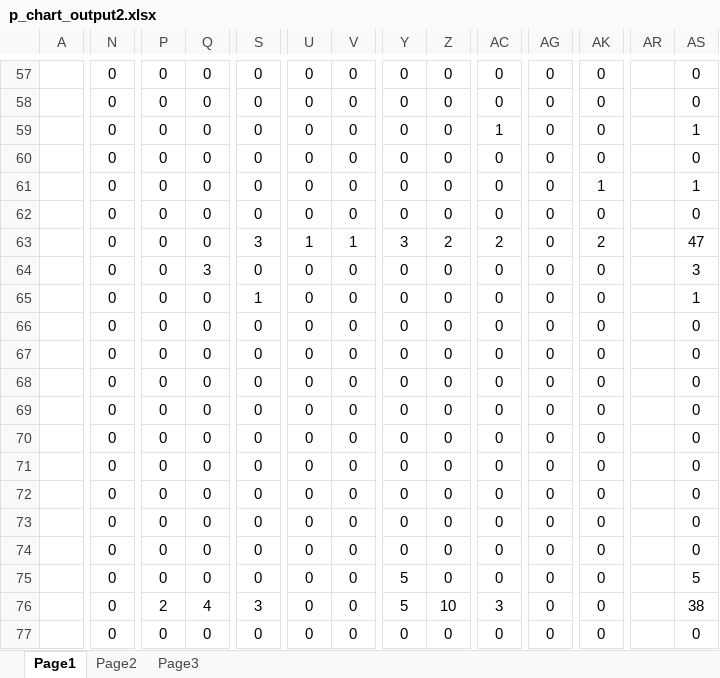
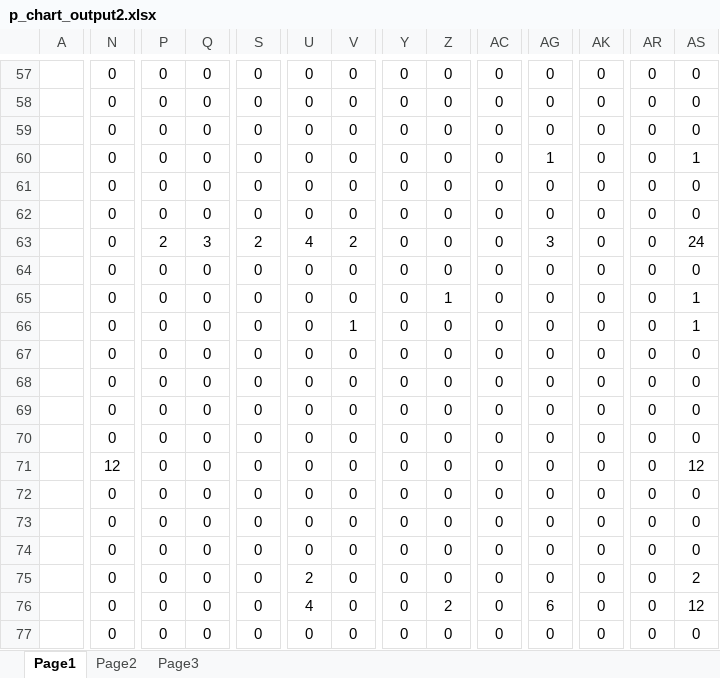
Before and after one commit to thebumpkspb/defect_control, an Excel workbook: backend/app/utils/export_p_chart/p_chart_output2.xlsx, sheet Page1, drawn as a sheet; only a part is shown, gaps mark what is left out; values as stored, in another font and other column widths than the file's, no borders; charts and pictures not drawn; removed rows and columns are numbered as before the commit, all else as after; rows hold the shown columns only; the diff covers the shown part only; the diff names each change by its address in the sheet, - before the commit and + after, or states it on an @@ line.

```diff
--- a/backend/app/utils/export_p_chart/p_chart_output2.xlsx (sheet Page1)
+++ b/backend/app/utils/export_p_chart/p_chart_output2.xlsx (sheet Page1)
-AR57:AR62: (empty)
+AR57:AR62: 0
-AC59: 1
+AC59: 0
-AS59: 1
+AS59: 0
-AG60: 0
+AG60: 1
-AS60: 0
+AS60: 1
-AK61: 1
+AK61: 0
-AS61: 1
+AS61: 0
-row 63:  | 0 | 0 | 0 | 3 | 1 | 1 | 3 | 2 | 2 | 0 | 2 |  | 47
+row 63:  | 0 | 2 | 3 | 2 | 4 | 2 | 0 | 0 | 0 | 3 | 0 | 0 | 24
-Q64: 3
+Q64: 0
-AR64:AR77: (empty)
+AR64:AR77: 0
-AS64: 3
+AS64: 0
-S65: 1
+S65: 0
-Z65: 0
+Z65: 1
-V66: 0
+V66: 1
-AS66: 0
+AS66: 1
-N71: 0
+N71: 12
-AS71: 0
+AS71: 12
-U75: 0
+U75: 2
-Y75:Y76: 5
+Y75:Y76: 0
-AS75: 5
+AS75: 2
-P76: 2
+P76: 0
-Q76: 4
+Q76: 0
-S76: 3
+S76: 0
-U76: 0
+U76: 4
-Z76: 10
+Z76: 2
-AC76: 3
+AC76: 0
-AG76: 0
+AG76: 6
-AS76: 38
+AS76: 12
```
Also changed, not shown: 4 added rows, 4 removed rows and 70 edited cells elsewhere in this sheet, sheet Page2, sheet Page3, charts or pictures, 13 other files.
